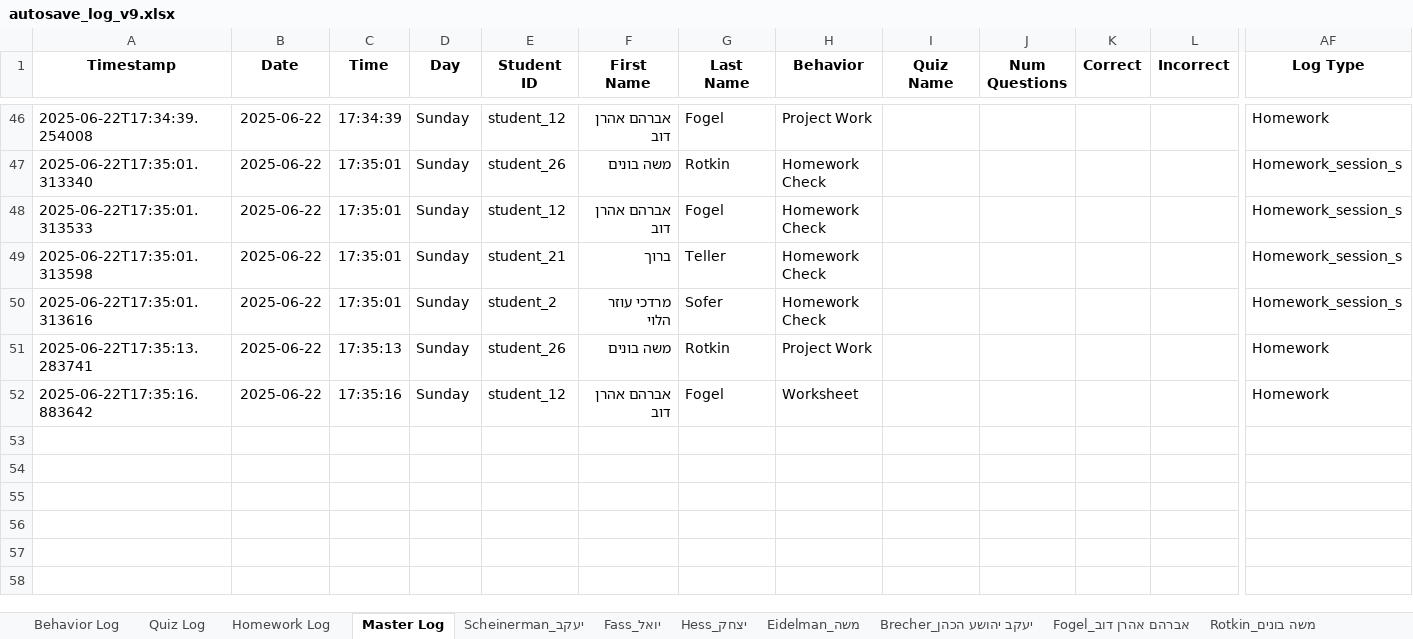
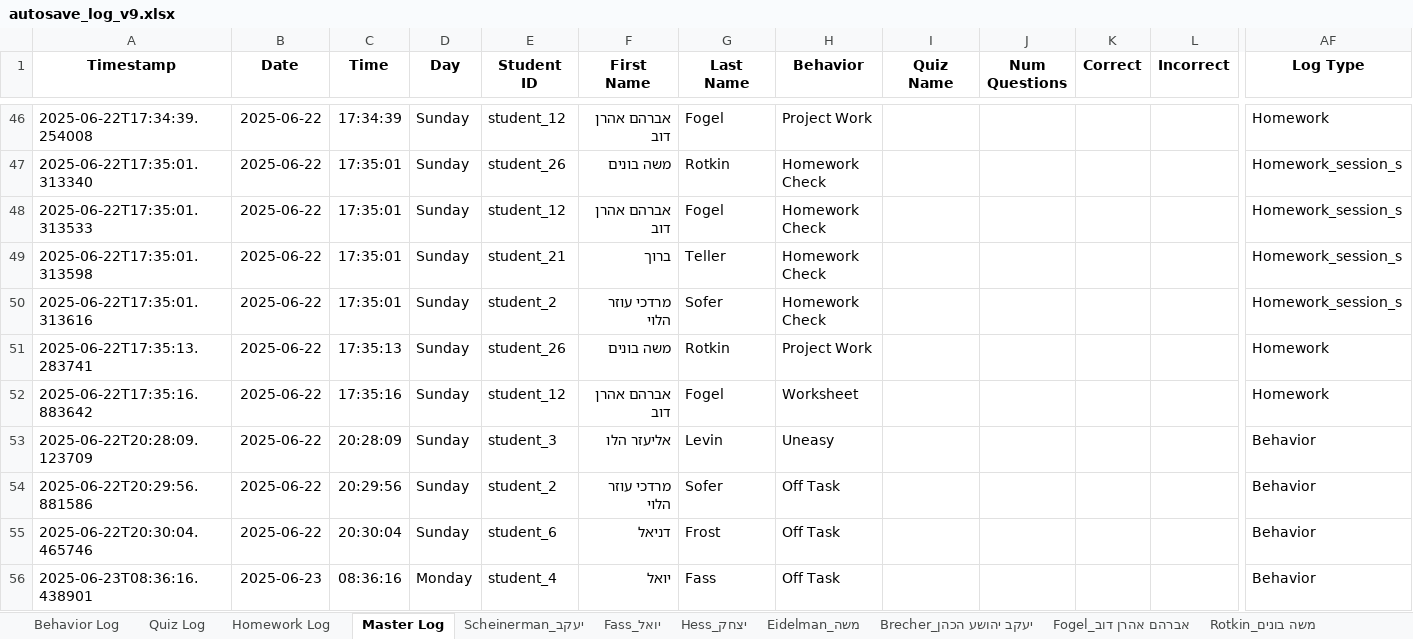
Before and after one commit to YMSeatt/Split, an Excel workbook: autosave_log_v9.xlsx, sheet Master Log, drawn as a sheet; only a part is shown, gaps mark what is left out; values as stored, in another font and other column widths than the file's, no borders; rows hold the shown columns only; the diff names each change by its address in the sheet, - before the commit and + after, or states it on an @@ line.

```diff
--- a/autosave_log_v9.xlsx (sheet Master Log)
+++ b/autosave_log_v9.xlsx (sheet Master Log)
+row 53: 2025-06-22T20:28:09.123709 | 2025-06-22 | 20:28:09 | Sunday | student_3 | אליעזר הלו | Levin | Uneasy |  |  |  |  | Behavior
+row 54: 2025-06-22T20:29:56.881586 | 2025-06-22 | 20:29:56 | Sunday | student_2 | מרדכי עוזר הלוי | Sofer | Off Task |  |  |  |  | Behavior
+row 55: 2025-06-22T20:30:04.465746 | 2025-06-22 | 20:30:04 | Sunday | student_6 | דניאל | Frost | Off Task |  |  |  |  | Behavior
+row 56: 2025-06-23T08:36:16.438901 | 2025-06-23 | 08:36:16 | Monday | student_4 | יואל | Fass | Off Task |  |  |  |  | Behavior
```
Also changed, not shown: sheet Behavior Log, sheet Summary, sheet Students Info, sheet דניאל_Frost, sheet יואל_Fass, sheet מרדכי עוזר הלוי_Sofer, other sheet tabs, 18 other files.
